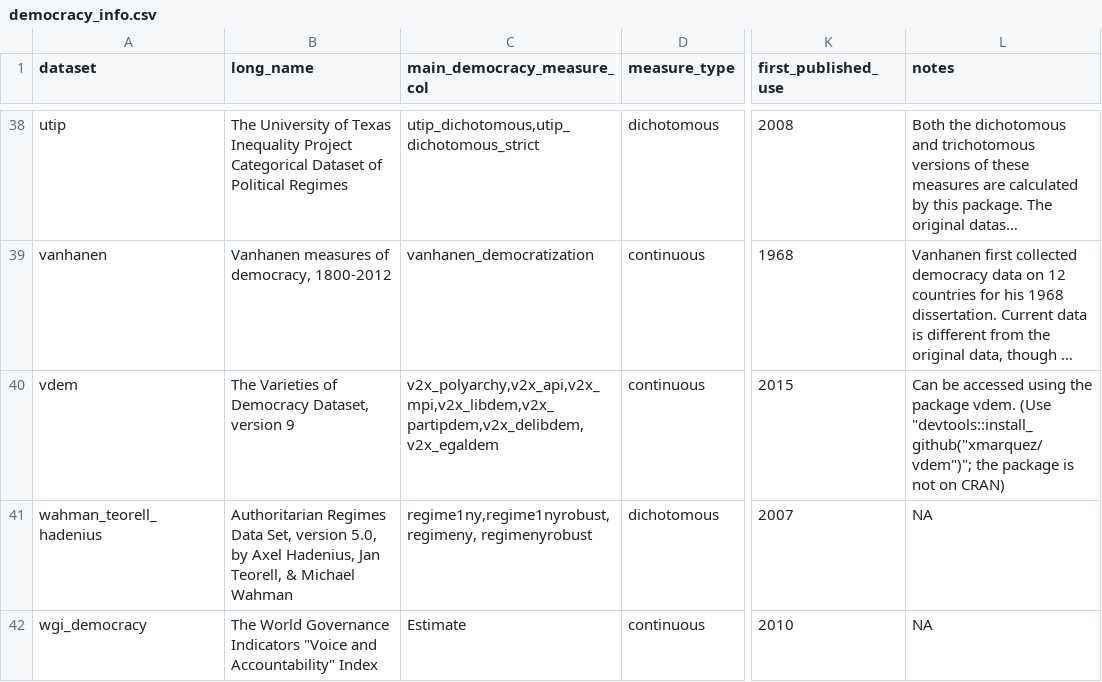
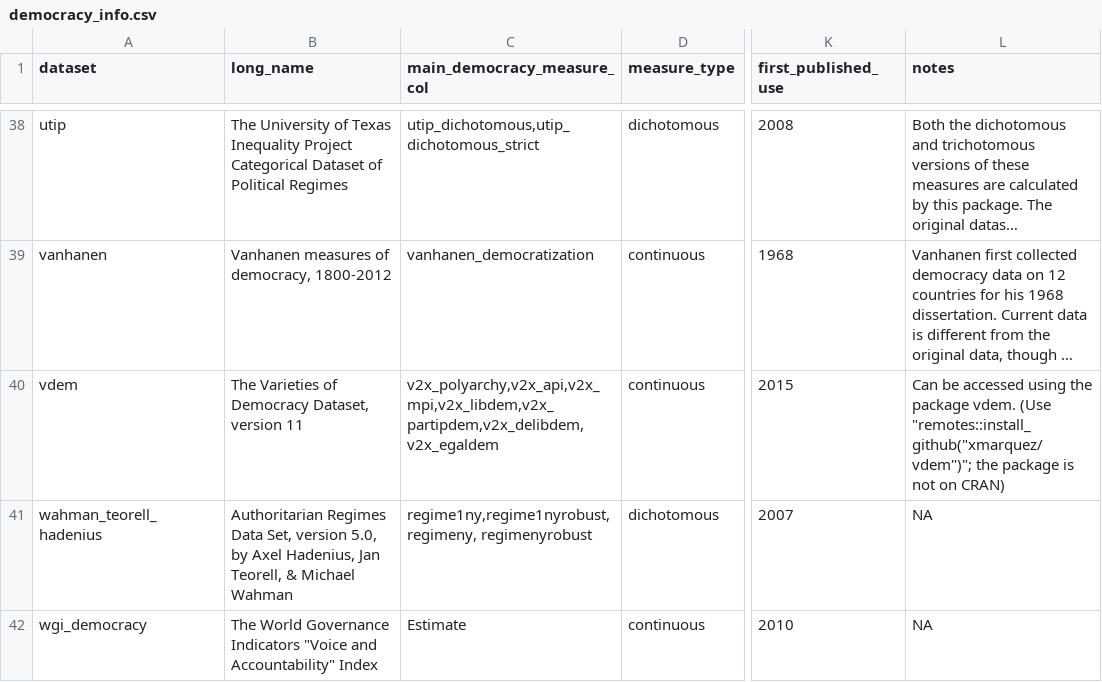
Before and after one commit to xmarquez/democracyData, a CSV file: data-raw/democracy_info.csv, drawn as a sheet; only a part is shown, gaps mark what is left out; long unchanged cells end in …; the diff names each change by its address in the sheet, - before the commit and + after, or states it on an @@ line.

Commit message:
Minor changes to democracy_info table, adding correct version number for VDem.

```diff
--- a/data-raw/democracy_info.csv
+++ b/data-raw/democracy_info.csv
-B40 (long_name): …Dataset, version 9
+B40 (long_name): …Dataset, version 11
-L40 (notes): …vdem. (Use "devtools::install_github("xmarquez/vdem")"; the package…
+L40 (notes): …vdem. (Use "remotes::install_github("xmarquez/vdem")"; the package…
```
Also changed, not shown: 1 other file.
